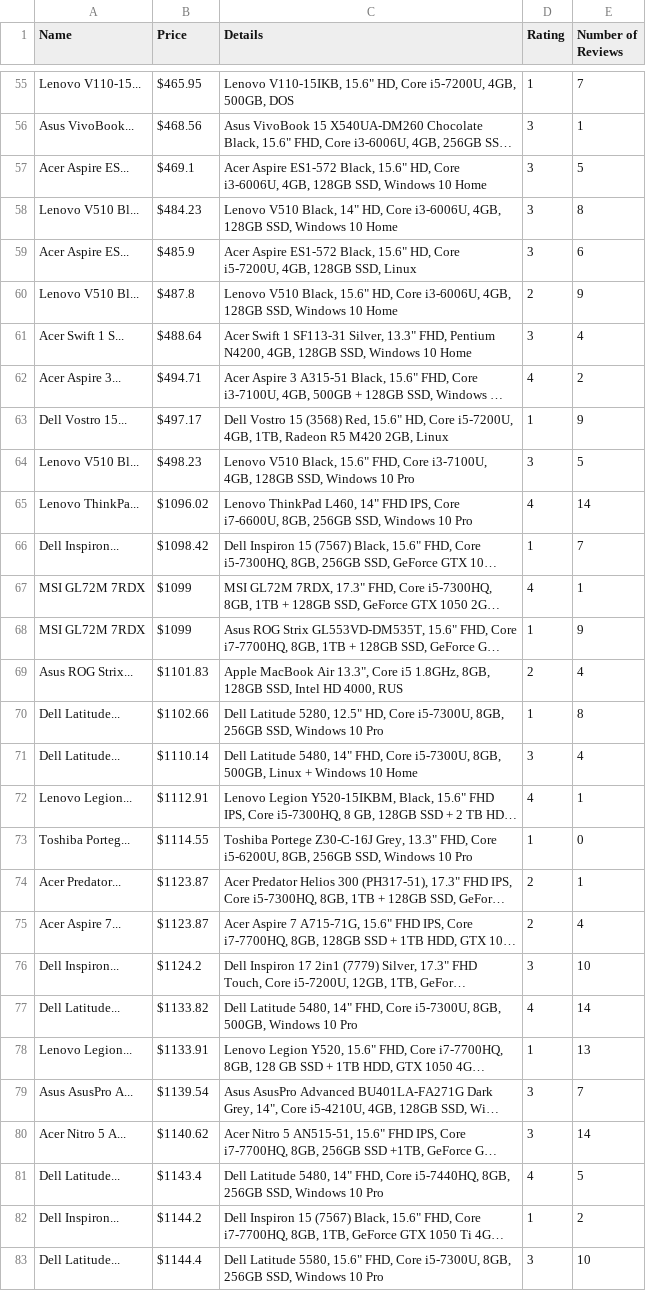
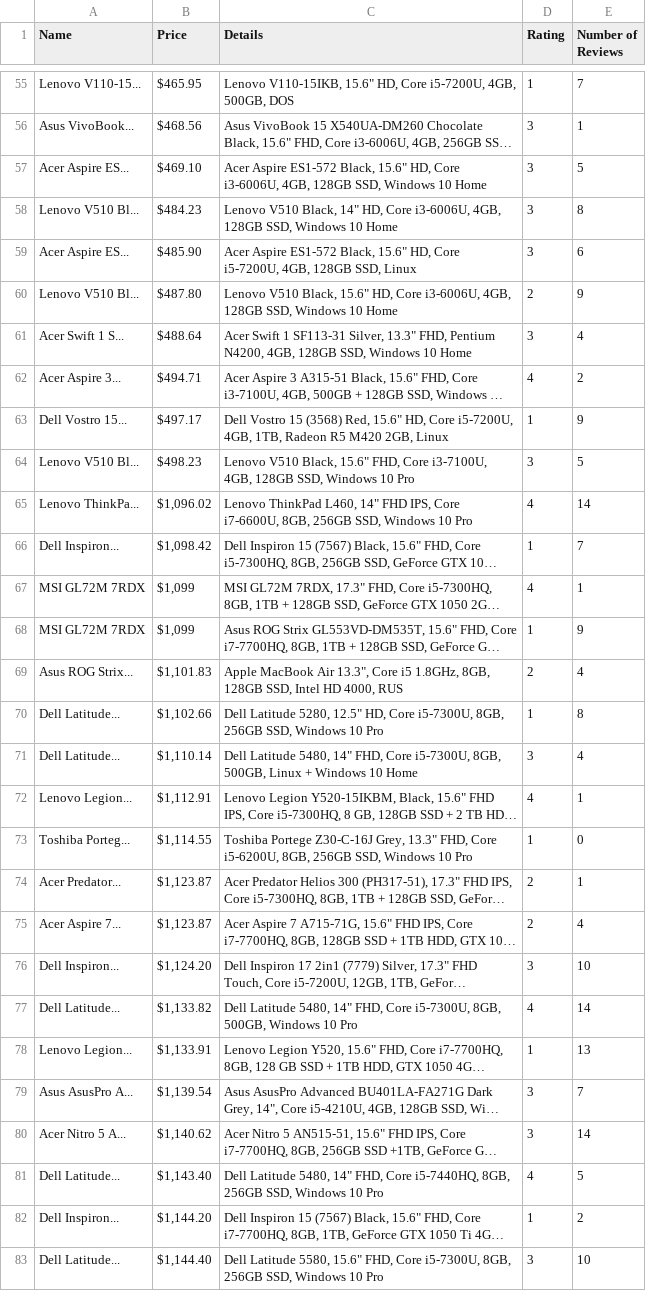
Before and after one commit to WillyPhan06/Software-Architect-and-DevSecOps-Engineer-Road-Map, a CSV file: Topics/Python_Automation/Mini_Project/day_24_mp/data/output/laptops_data.csv, drawn as a sheet; only a part is shown, gaps mark what is left out; long unchanged cells end in …; the diff covers the shown part only; the diff names each change by its address in the sheet, - before the commit and + after, or states it on an @@ line.

```diff
--- a/Topics/Python_Automation/Mini_Project/day_24_mp/data/output/laptops_data.csv
+++ b/Topics/Python_Automation/Mini_Project/day_24_mp/data/output/laptops_data.csv
-B57 (Price): $469.1
+B57 (Price): $469.10
-B59 (Price): $485.9
+B59 (Price): $485.90
-B60 (Price): $487.8
+B60 (Price): $487.80
-B65 (Price): $1096.02
+B65 (Price): $1,096.02
-B66 (Price): $1098.42
+B66 (Price): $1,098.42
-B67:B68 (Price): $1099
+B67:B68 (Price): $1,099
-B69 (Price): $1101.83
+B69 (Price): $1,101.83
-B70 (Price): $1102.66
+B70 (Price): $1,102.66
-B71 (Price): $1110.14
+B71 (Price): $1,110.14
-B72 (Price): $1112.91
+B72 (Price): $1,112.91
-B73 (Price): $1114.55
+B73 (Price): $1,114.55
-B74:B75 (Price): $1123.87
+B74:B75 (Price): $1,123.87
-B76 (Price): $1124.2
+B76 (Price): $1,124.20
-B77 (Price): $1133.82
+B77 (Price): $1,133.82
-B78 (Price): $1133.91
+B78 (Price): $1,133.91
-B79 (Price): $1139.54
+B79 (Price): $1,139.54
-B80 (Price): $1140.62
+B80 (Price): $1,140.62
-B81 (Price): $1143.4
+B81 (Price): $1,143.40
-B82 (Price): $1144.2
+B82 (Price): $1,144.20
-B83 (Price): $1144.4
+B83 (Price): $1,144.40
```
Also changed, not shown: 48 edited cells elsewhere in this file, 3 other files.
